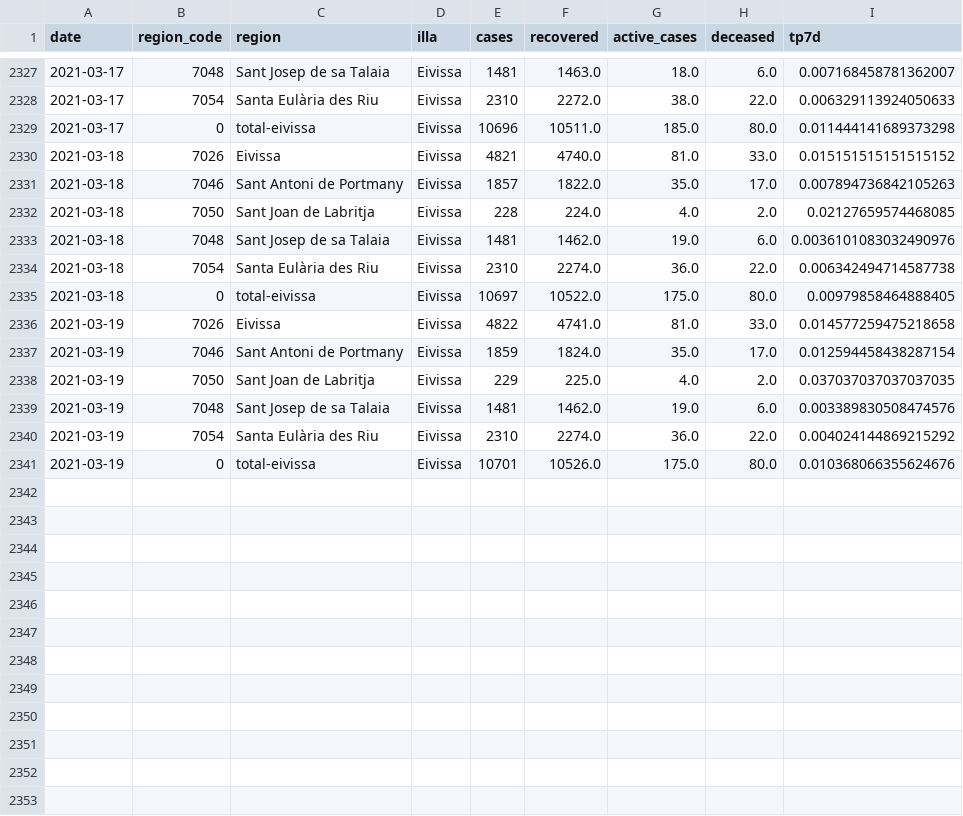
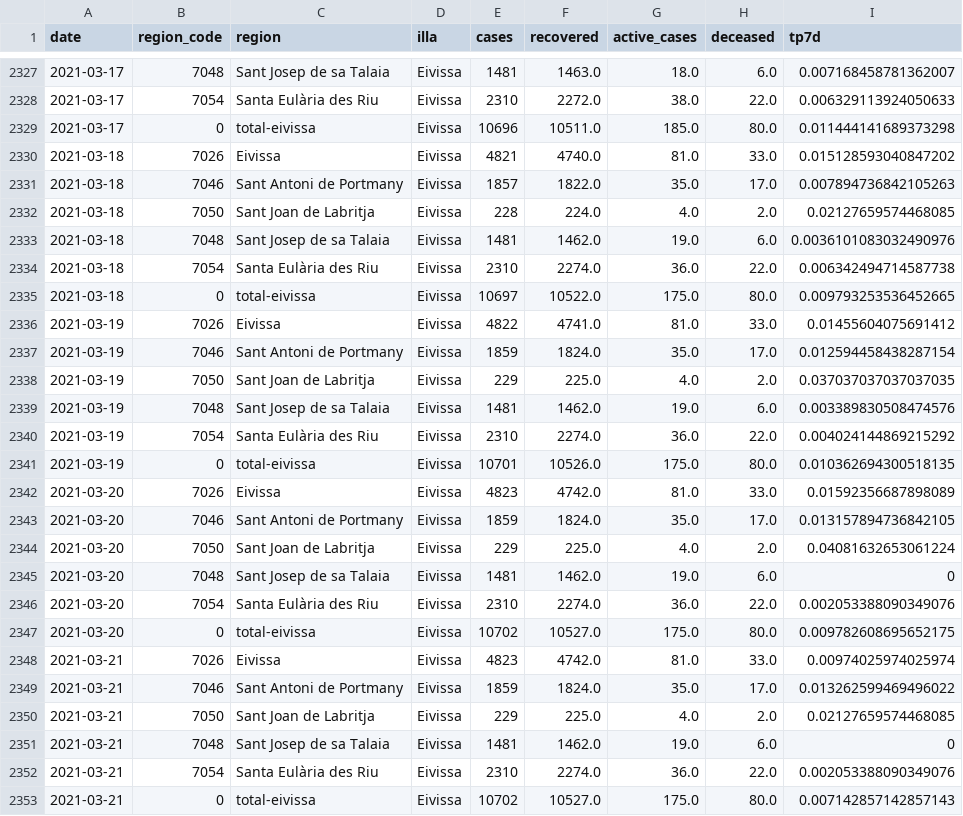
Before and after one commit to jaumeperello/covid_ib, a CSV file: data/eivissa_total.csv, drawn as a sheet; only a part is shown, gaps mark what is left out.

```diff
--- a/data/eivissa_total.csv
+++ b/data/eivissa_total.csv
@@ -2329,3 +2329,3 @@ date,region_code,region,illa,cases,recovered,active_cases,deceased,tp7d
 2021-03-17,0,total-eivissa,Eivissa,10696,10511.0,185.0,80.0,0.011444141689373298
-2021-03-18,7026,Eivissa,Eivissa,4821,4740.0,81.0,33.0,0.015151515151515152
+2021-03-18,7026,Eivissa,Eivissa,4821,4740.0,81.0,33.0,0.015128593040847202
 2021-03-18,7046,Sant Antoni de Portmany,Eivissa,1857,1822.0,35.0,17.0,0.007894736842105263
@@ -2334,4 +2334,4 @@ date,region_code,region,illa,cases,recovered,active_cases,deceased,tp7d
 2021-03-18,7054,Santa Eulària des Riu,Eivissa,2310,2274.0,36.0,22.0,0.006342494714587738
-2021-03-18,0,total-eivissa,Eivissa,10697,10522.0,175.0,80.0,0.00979858464888405
-2021-03-19,7026,Eivissa,Eivissa,4822,4741.0,81.0,33.0,0.014577259475218658
+2021-03-18,0,total-eivissa,Eivissa,10697,10522.0,175.0,80.0,0.009793253536452665
+2021-03-19,7026,Eivissa,Eivissa,4822,4741.0,81.0,33.0,0.01455604075691412
 2021-03-19,7046,Sant Antoni de Portmany,Eivissa,1859,1824.0,35.0,17.0,0.012594458438287154
@@ -2340,2 +2340,14 @@ date,region_code,region,illa,cases,recovered,active_cases,deceased,tp7d
 2021-03-19,7054,Santa Eulària des Riu,Eivissa,2310,2274.0,36.0,22.0,0.004024144869215292
-2021-03-19,0,total-eivissa,Eivissa,10701,10526.0,175.0,80.0,0.010368066355624676
+2021-03-19,0,total-eivissa,Eivissa,10701,10526.0,175.0,80.0,0.010362694300518135
+2021-03-20,7026,Eivissa,Eivissa,4823,4742.0,81.0,33.0,0.01592356687898089
+2021-03-20,7046,Sant Antoni de Portmany,Eivissa,1859,1824.0,35.0,17.0,0.013157894736842105
+2021-03-20,7050,Sant Joan de Labritja,Eivissa,229,225.0,4.0,2.0,0.04081632653061224
+2021-03-20,7048,Sant Josep de sa Talaia,Eivissa,1481,1462.0,19.0,6.0,0
+2021-03-20,7054,Santa Eulària des Riu,Eivissa,2310,2274.0,36.0,22.0,0.002053388090349076
+2021-03-20,0,total-eivissa,Eivissa,10702,10527.0,175.0,80.0,0.009782608695652175
+2021-03-21,7026,Eivissa,Eivissa,4823,4742.0,81.0,33.0,0.00974025974025974
+2021-03-21,7046,Sant Antoni de Portmany,Eivissa,1859,1824.0,35.0,17.0,0.013262599469496022
+2021-03-21,7050,Sant Joan de Labritja,Eivissa,229,225.0,4.0,2.0,0.02127659574468085
+2021-03-21,7048,Sant Josep de sa Talaia,Eivissa,1481,1462.0,19.0,6.0,0
+2021-03-21,7054,Santa Eulària des Riu,Eivissa,2310,2274.0,36.0,22.0,0.002053388090349076
+2021-03-21,0,total-eivissa,Eivissa,10702,10527.0,175.0,80.0,0.007142857142857143
```
Also changed, not shown: data/balears_total.csv, data/formentera_total.csv, 2 other files.
